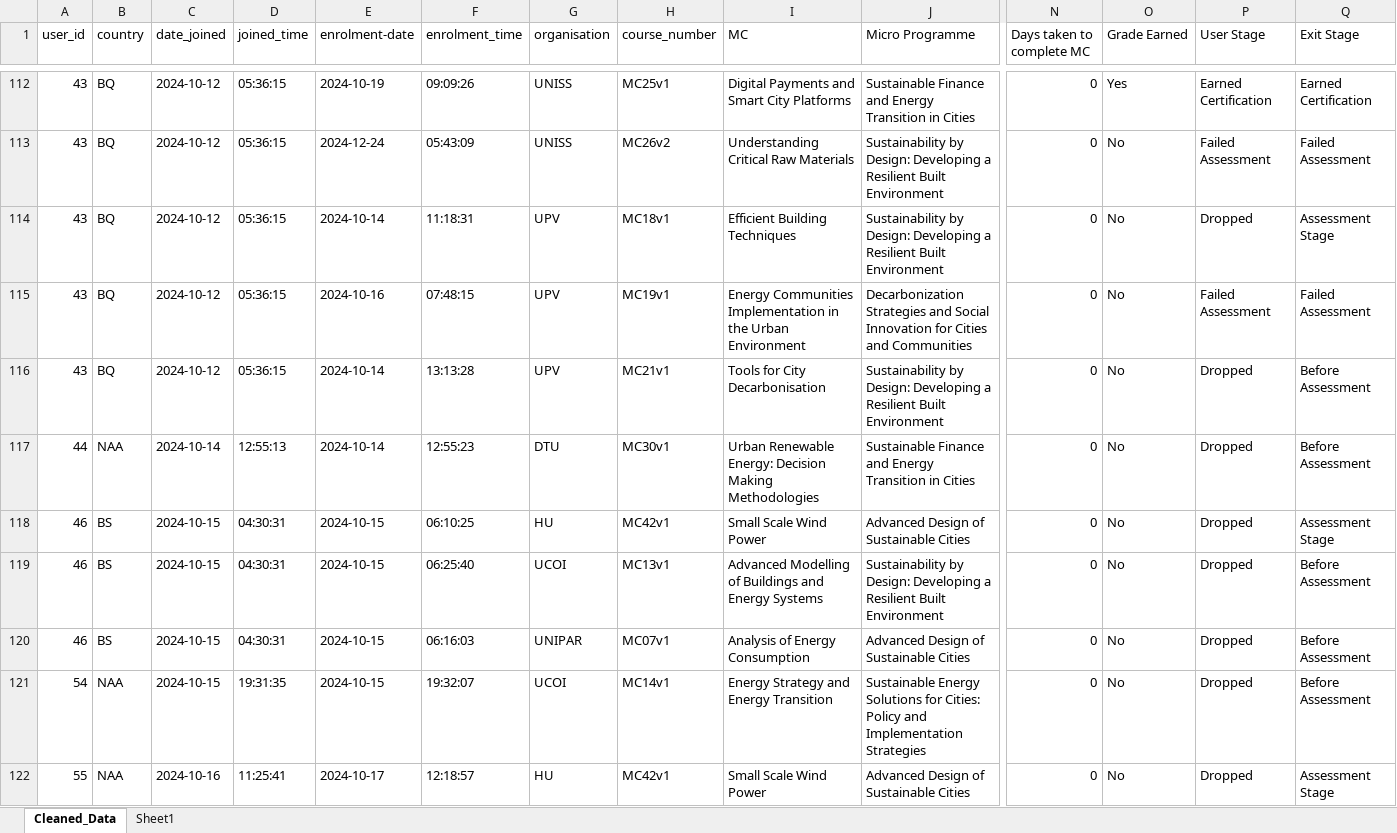
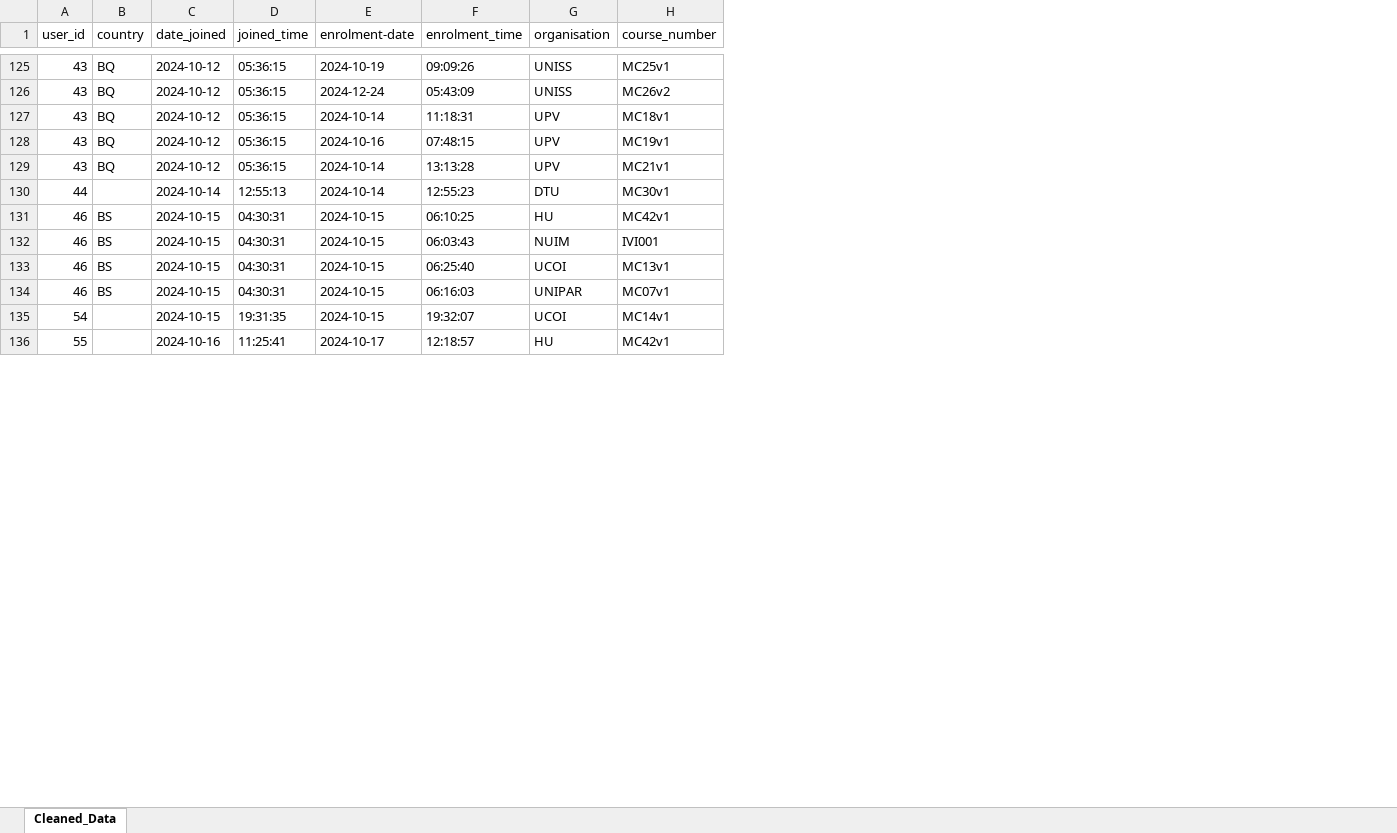
Before and after one commit to ParveenAuto/Python1, an Excel workbook: RES4CITY_Project/Cleaned_data.xlsx, sheet Cleaned_Data, drawn as a sheet; only a part is shown, gaps mark what is left out; values as stored, in another font and other column widths than the file's, no cell formats; removed rows and columns are numbered as before the commit, all else as after; rows hold the shown columns only; the diff covers the shown part only; the diff names each change by its address in the sheet, - before the commit and + after, or states it on an @@ line.

```diff
--- a/RES4CITY_Project/Cleaned_data.xlsx (sheet Cleaned_Data)
+++ b/RES4CITY_Project/Cleaned_data.xlsx (sheet Cleaned_Data)
-sheet tab: Sheet1
-column I (MC), rows 112-122: Digital Payments and Smart City Platforms | Understanding Critical Raw Materials | Efficient Building Techniques | Energy Communities Implementation in the Urban Environment | Tools for City Decarbonisation | Urban Renewable Energy: Decision Making Methodologies | Small Scale Wind Power | Advanced Modelling of Buildings and Energy Systems | Analysis of Energy Consumption | Energy Strategy and Energy Transition | Small Scale Wind Power
-column J (Micro Programme), rows 112-122: Sustainable Finance and Energy Transition in Cities | Sustainability by Design: Developing a Resilient Built Environment | Sustainability by Design: Developing a Resilient Built Environment | Decarbonization Strategies and Social Innovation for Cities and Communities | Sustainability by Design: Developing a Resilient Built Environment | Sustainable Finance and Energy Transition in Cities | Advanced Design of Sustainable Cities | Sustainability by Design: Developing a Resilient Built Environment | Advanced Design of Sustainable Cities | Sustainable Energy Solutions for Cities: Policy and Implementation Strategies | Advanced Design of Sustainable Cities
-column N (Days taken to complete MC), rows 112-122: all 0
-column O (Grade Earned), rows 112-122: Yes | No | No | No | No | No | No | No | No | No | No
-column P (User Stage), rows 112-122: Earned Certification | Failed Assessment | Dropped | Failed Assessment | Dropped | Dropped | Dropped | Dropped | Dropped | Dropped | Dropped
-column Q (Exit Stage), rows 112-122: Earned Certification | Failed Assessment | Assessment Stage | Failed Assessment | Before Assessment | Before Assessment | Assessment Stage | Before Assessment | Before Assessment | Before Assessment | Assessment Stage
-B130 (country): NAA
+B130 (country): (empty)
+row 132: 46 | BS | 2024-10-15 | 04:30:31 | 2024-10-15 | 06:03:43 | NUIM | IVI001
-B135:B136 (country): NAA
+B135:B136 (country): (empty)
```
Also changed, not shown: other rows of this sheet, cell formats, 5 other files.
